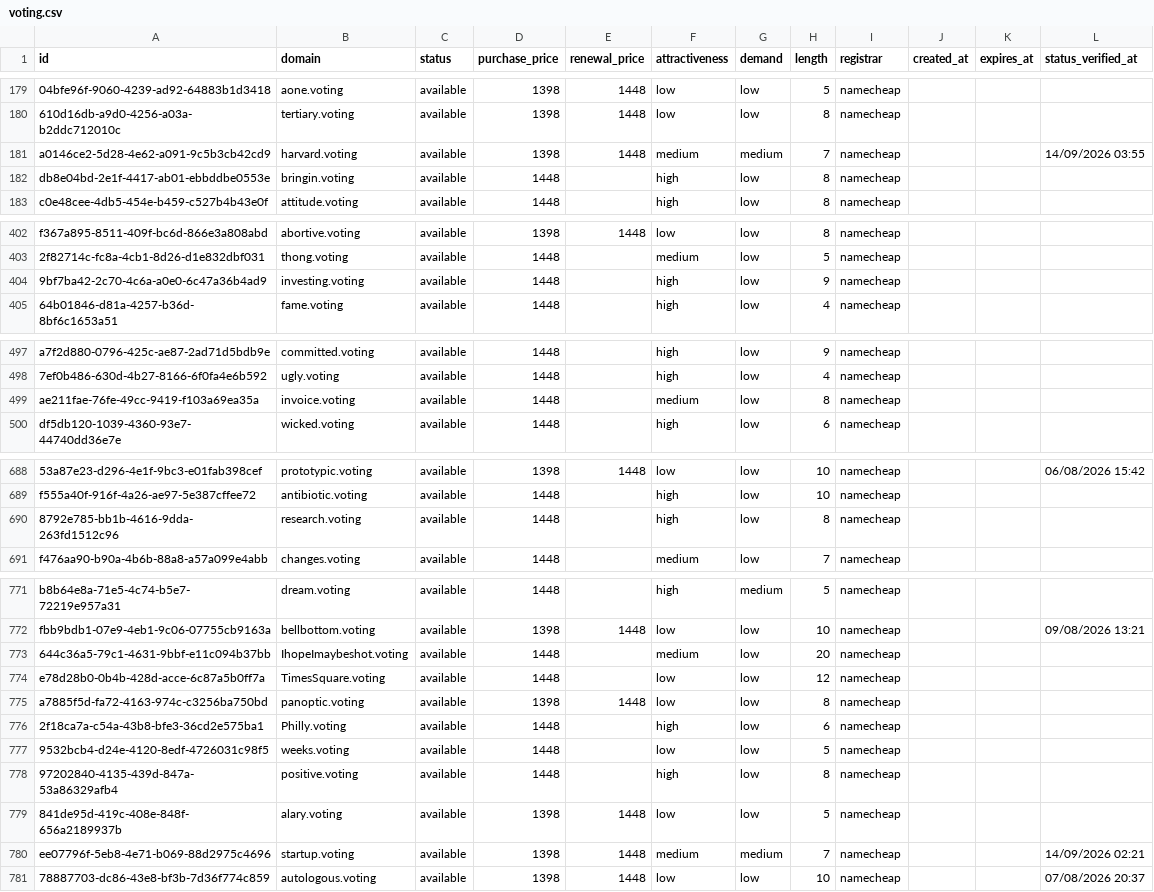
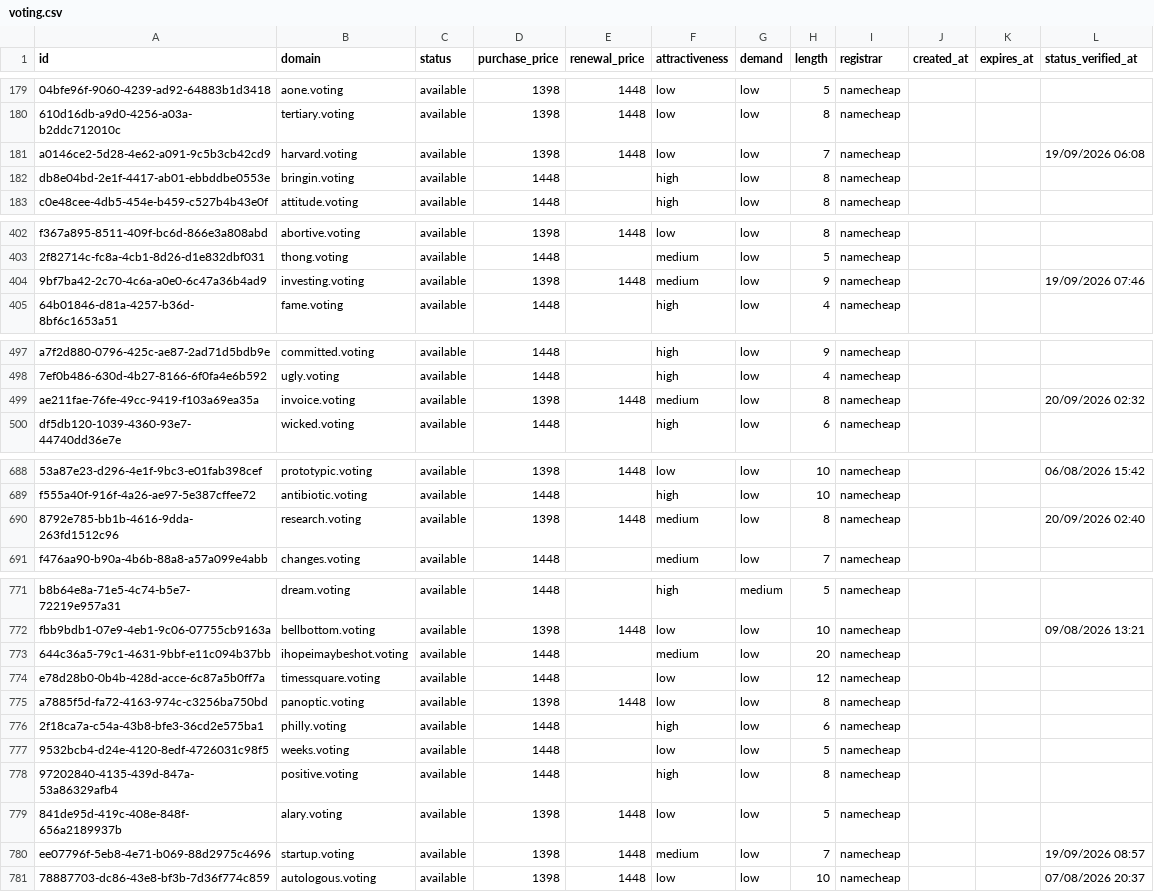
Before and after one commit to UniqueDomains/voting-oneword-domains, a CSV file: voting.csv, drawn as a sheet; only a part is shown, gaps mark what is left out; the diff covers the shown part only; the diff names each change by its address in the sheet, - before the commit and + after, or states it on an @@ line.

Commit message:
Domains update

```diff
--- a/voting.csv
+++ b/voting.csv
-F181 (attractiveness): medium
+F181 (attractiveness): low
-G181 (demand): medium
+G181 (demand): low
-L181 (status_verified_at): 14/09/2026 03:55
+L181 (status_verified_at): 19/09/2026 06:08
-D404 (purchase_price): 1448
+D404 (purchase_price): 1398
-E404 (renewal_price): (empty)
+E404 (renewal_price): 1448
-F404 (attractiveness): high
+F404 (attractiveness): medium
-L404 (status_verified_at): (empty)
+L404 (status_verified_at): 19/09/2026 07:46
-D499 (purchase_price): 1448
+D499 (purchase_price): 1398
-E499 (renewal_price): (empty)
+E499 (renewal_price): 1448
-L499 (status_verified_at): (empty)
+L499 (status_verified_at): 20/09/2026 02:32
-D690 (purchase_price): 1448
+D690 (purchase_price): 1398
-E690 (renewal_price): (empty)
+E690 (renewal_price): 1448
-F690 (attractiveness): high
+F690 (attractiveness): medium
-L690 (status_verified_at): (empty)
+L690 (status_verified_at): 20/09/2026 02:40
-B773 (domain): IhopeImaybeshot.voting
+B773 (domain): ihopeimaybeshot.voting
-B774 (domain): TimesSquare.voting
+B774 (domain): timessquare.voting
-B776 (domain): Philly.voting
+B776 (domain): philly.voting
-G780 (demand): medium
+G780 (demand): low
-L780 (status_verified_at): 14/09/2026 02:21
+L780 (status_verified_at): 19/09/2026 08:57
```
Also changed, not shown: 1 added row, 1 removed row and 75 edited cells elsewhere in this file, 4 other files.
